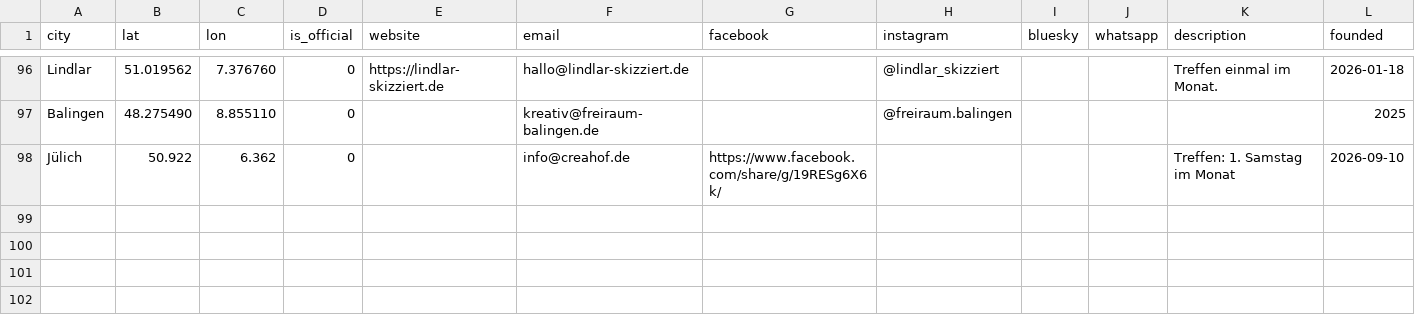
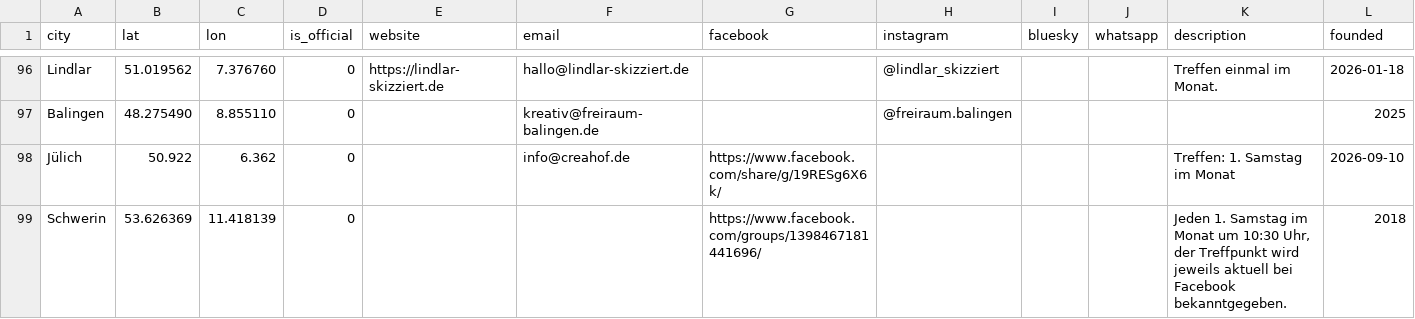
Before and after one commit to UrbanSketchers-de/urbansketchers.de, a CSV file: data/cities.csv, drawn as a sheet; only a part is shown, gaps mark what is left out; rows hold the shown columns only; the diff names each change by its address in the sheet, - before the commit and + after, or states it on an @@ line.

```diff
--- a/data/cities.csv
+++ b/data/cities.csv
+row 99: Schwerin | 53.626369 | 11.418139 | 0 |  |  | https://www.facebook.com/groups/1398467181441696/ |  |  |  | Jeden 1. Samstag im Monat um 10:30 Uhr, der Treffpunkt wird jeweils aktuell bei Facebook bekanntgegeben. | 2018
```
